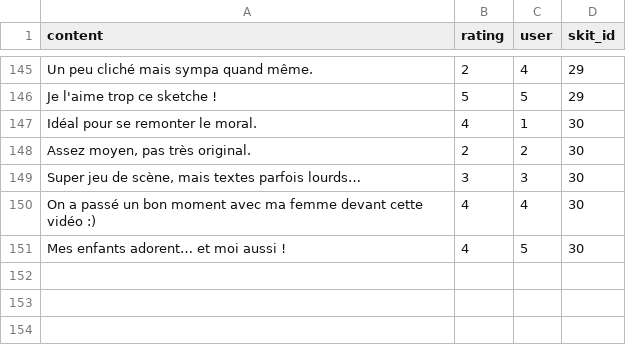
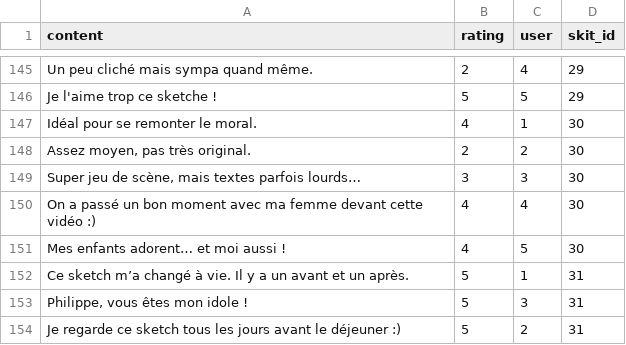
Before and after one commit to vpanis/zygomatic, a CSV file: lib/seeds/reviews.csv, drawn as a sheet; only a part is shown, gaps mark what is left out.

```diff
--- a/lib/seeds/reviews.csv
+++ b/lib/seeds/reviews.csv
@@ -151 +151,4 @@ On a passé un bon moment avec ma femme devant cette vidéo :);4;4;30
 Mes enfants adorent… et moi aussi !;4;5;30
+Ce sketch m’a changé à vie. Il y a un avant et un après.;5;1;31
+Philippe, vous êtes mon idole !;5;3;31
+Je regarde ce sketch tous les jours avant le déjeuner :);5;2;31
```
Also changed, not shown: lib/seeds/comedians.csv, lib/seeds/skits2.csv.
